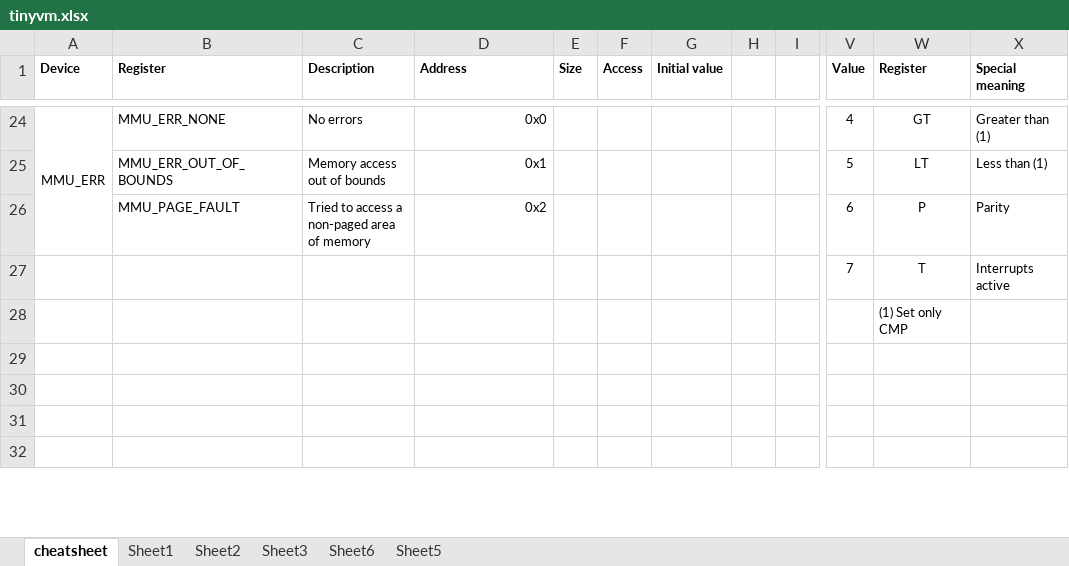
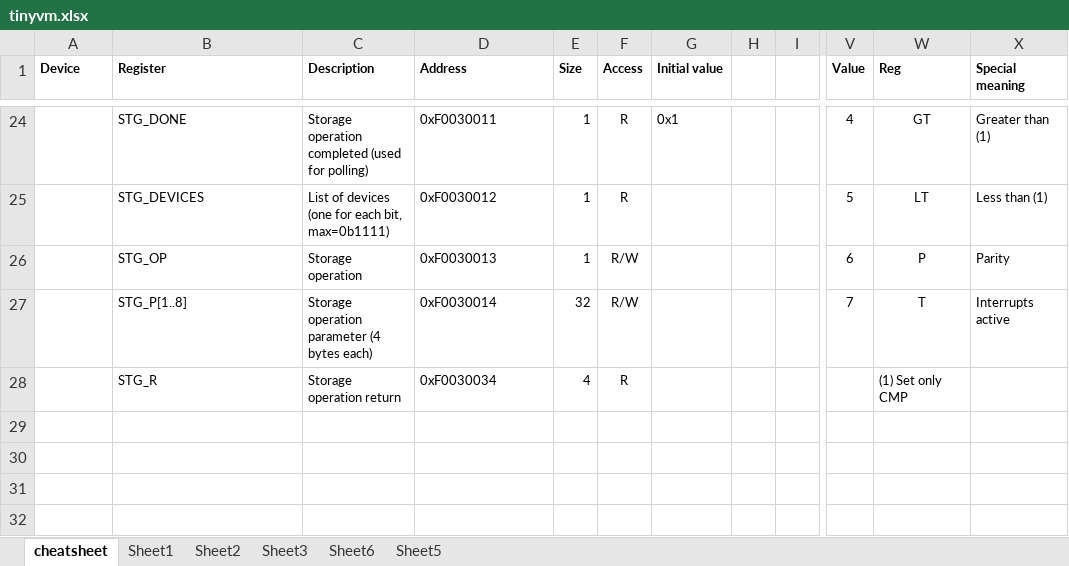
Before and after one commit to andrenho/luisa, an Excel workbook: doc/tinyvm.xlsx, sheet cheatsheet, drawn as a sheet; only a part is shown, gaps mark what is left out; values as stored, in another font and other column widths than the file's, no borders; removed rows and columns are numbered as before the commit, all else as after; the diff covers the shown part only; the diff names each change by its address in the sheet, - before the commit and + after, or states it on an @@ line.

```diff
--- a/doc/tinyvm.xlsx (sheet cheatsheet)
+++ b/doc/tinyvm.xlsx (sheet cheatsheet)
-W1: Register
+W1: Reg
-A24 (Device): MMU_ERR
+A24 (Device): (empty)
-A24:A26 merged
-B24 (Register): MMU_ERR_NONE
+B24 (Register): STG_DONE
-C24 (Description): No errors
+C24 (Description): Storage operation completed (used for polling)
-D24:D26 alignment: right
+D24:D26 alignment: left
-D24 (Address): 0x0
+D24 (Address): 0xF0030011
-E24:E26 (Size): (empty)
+E24:E26 (Size): 1
-F24:F25 (Access): (empty)
+F24:F25 (Access): R
-G24 (Initial value): (empty)
+G24 (Initial value): 0x1
-B25 (Register): MMU_ERR_OUT_OF_BOUNDS
+B25 (Register): STG_DEVICES
-C25 (Description): Memory access out of bounds
+C25 (Description): List of devices (one for each bit, max=0b1111)
-D25 (Address): 0x1
+D25 (Address): 0xF0030012
-B26 (Register): MMU_PAGE_FAULT
+B26 (Register): STG_OP
-C26 (Description): Tried to access a non-paged area of memory
+C26 (Description): Storage operation
-D26 (Address): 0x2
+D26 (Address): 0xF0030013
-F26:F27 (Access): (empty)
+F26:F27 (Access): R/W
-B27 (Register): (empty)
+B27 (Register): STG_P[1..8]
-C27 (Description): (empty)
+C27 (Description): Storage operation parameter (4 bytes each)
-D27 (Address): (empty)
+D27 (Address): 0xF0030014
-E27 (Size): (empty)
+E27 (Size): 32
-B28 (Register): (empty)
+B28 (Register): STG_R
-C28 (Description): (empty)
+C28 (Description): Storage operation return
-D28 (Address): (empty)
+D28 (Address): 0xF0030034
-E28 (Size): (empty)
+E28 (Size): 4
-F28 (Access): (empty)
+F28 (Access): R
```
Also changed, not shown: 2 added rows, 2 removed rows, 54 edited cells, cell formats and merged cells elsewhere in this sheet, charts or pictures, 6 other files.
